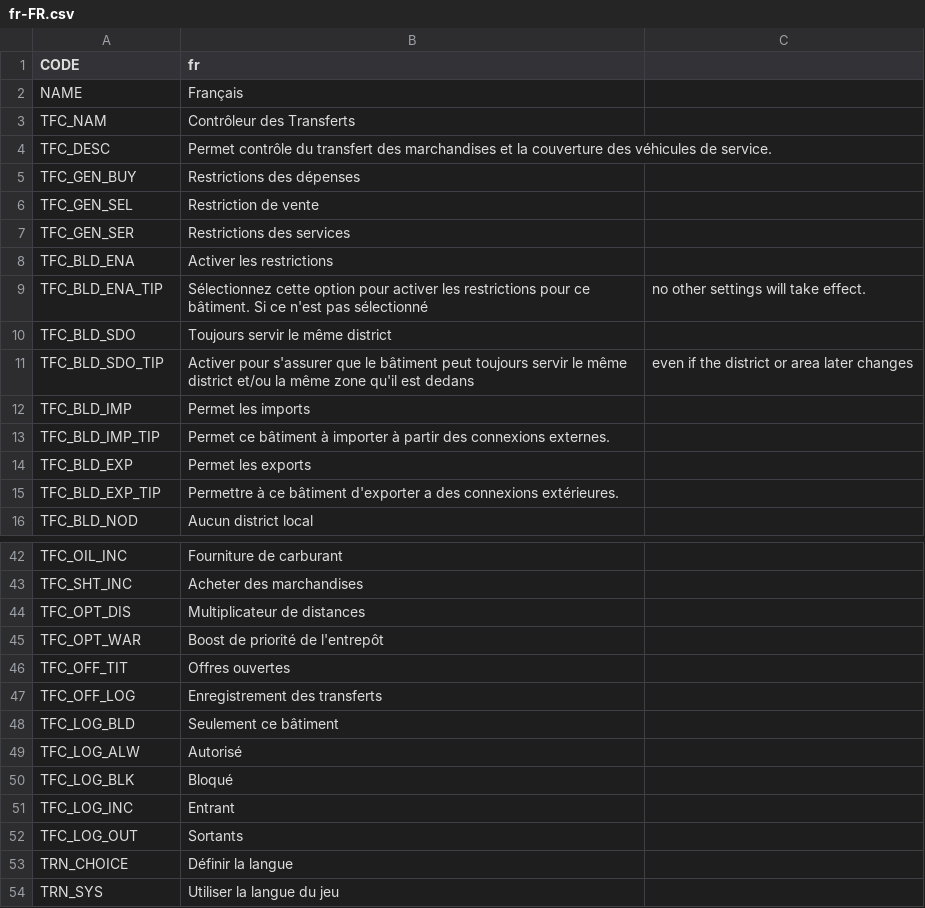
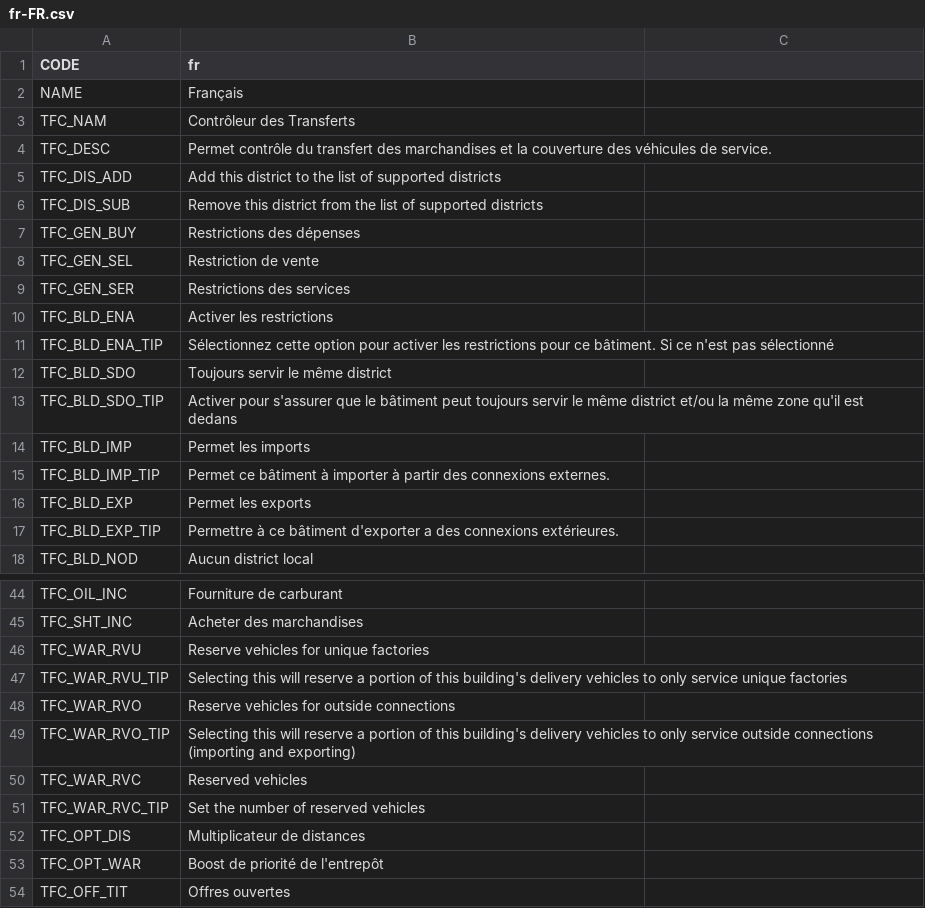
Before and after one commit to algernon-A/TransferController, a CSV file: Translations/fr-FR.csv, drawn as a sheet; only a part is shown, gaps mark what is left out; the shorter side is filled out with more unchanged rows.

```diff
--- a/Translations/fr-FR.csv
+++ b/Translations/fr-FR.csv
@@ -4,2 +4,4 @@
 "TFC_DESC","Permet contrôle du transfert des marchandises et la couverture des véhicules de service."
+"TFC_DIS_ADD","Add this district to the list of supported districts"
+"TFC_DIS_SUB","Remove this district from the list of supported districts"
 "TFC_GEN_BUY","Restrictions des dépenses"
@@ -8,5 +10,5 @@
 "TFC_BLD_ENA","Activer les restrictions"
-"TFC_BLD_ENA_TIP","Sélectionnez cette option pour activer les restrictions pour ce bâtiment. Si ce n'est pas sélectionné"," no other settings will take effect."
+"TFC_BLD_ENA_TIP","Sélectionnez cette option pour activer les restrictions pour ce bâtiment. Si ce n'est pas sélectionné"
 "TFC_BLD_SDO","Toujours servir le même district"
-"TFC_BLD_SDO_TIP","Activer pour s'assurer que le bâtiment peut toujours servir le même district et/ou la même zone qu'il est dedans"," even if the district or area later changes"
+"TFC_BLD_SDO_TIP","Activer pour s'assurer que le bâtiment peut toujours servir le même district et/ou la même zone qu'il est dedans"
 "TFC_BLD_IMP","Permet les imports"
@@ -43,2 +45,8 @@
 "TFC_SHT_INC","Acheter des marchandises"
+"TFC_WAR_RVU","Reserve vehicles for unique factories"
+"TFC_WAR_RVU_TIP","Selecting this will reserve a portion of this building's delivery vehicles to only service unique factories"
+"TFC_WAR_RVO","Reserve vehicles for outside connections"
+"TFC_WAR_RVO_TIP","Selecting this will reserve a portion of this building's delivery vehicles to only service outside connections (importing and exporting)"
+"TFC_WAR_RVC","Reserved vehicles"
+"TFC_WAR_RVC_TIP","Set the number of reserved vehicles"
 "TFC_OPT_DIS","Multiplicateur de distances"
```
Also changed, not shown: Translations/de-DE.csv, Translations/ja-JP.csv, 7 other files.
